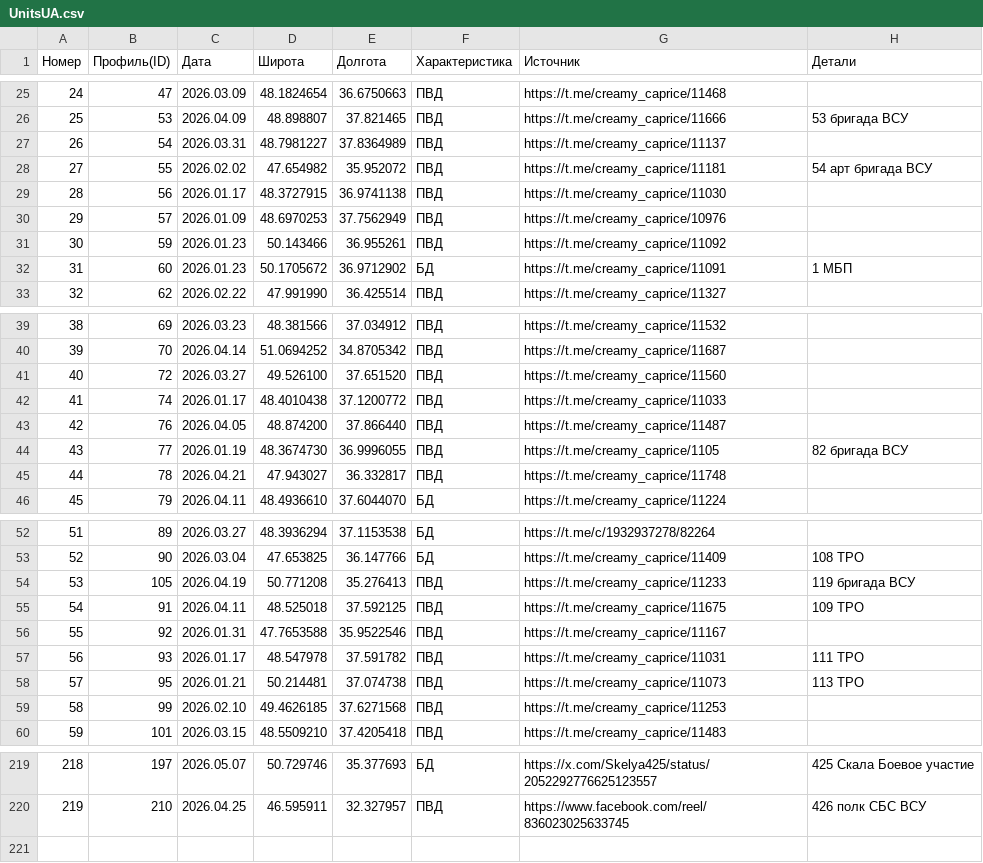
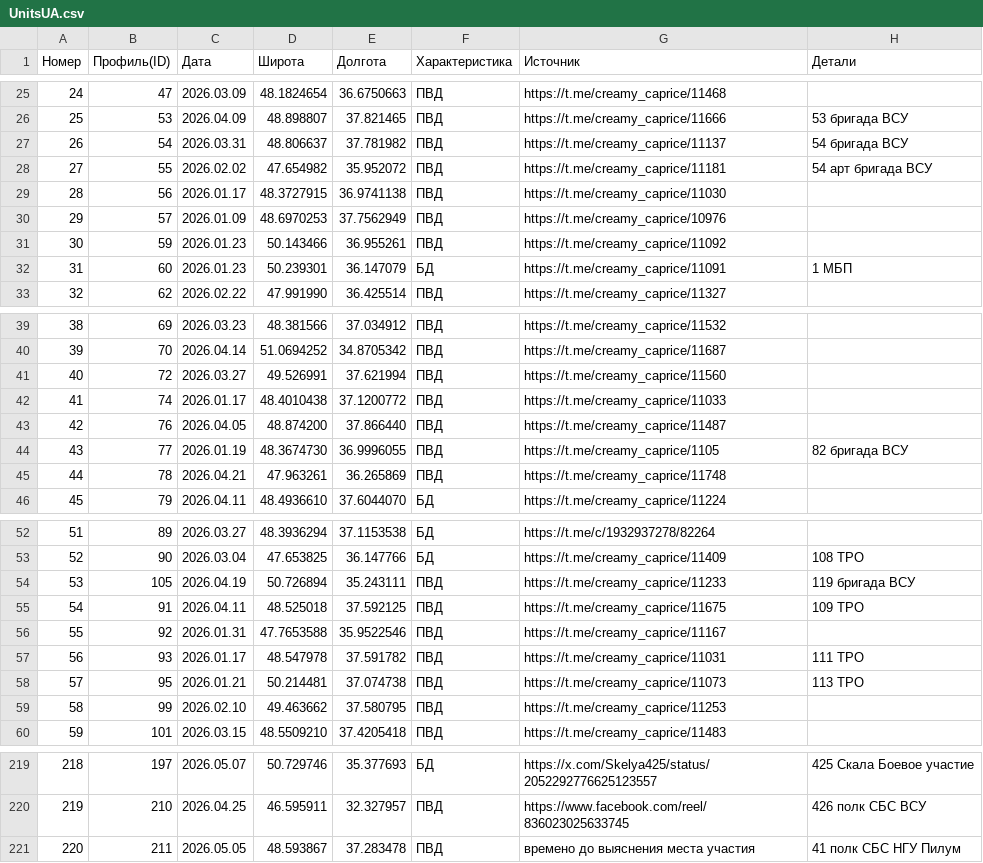
Before and after one commit to creamy-caprice/dataviewer, a CSV file: kml/Geolocations/UnitsUA.csv, drawn as a sheet; only a part is shown, gaps mark what is left out; the diff covers the shown part only.

Commit message:
Add files via upload

```diff
--- a/kml/Geolocations/UnitsUA.csv
+++ b/kml/Geolocations/UnitsUA.csv
@@ -26,3 +26,3 @@
 25,53,2026.04.09,48.898807,37.821465,ПВД,https://t.me/creamy_caprice/11666,53 бригада ВСУ
-26,54,2026.03.31,48.7981227,37.8364989,ПВД,https://t.me/creamy_caprice/11137,
+26,54,2026.03.31,48.806637,37.781982,ПВД,https://t.me/creamy_caprice/11137,54 бригада ВСУ
 27,55,2026.02.02,47.654982, 35.952072,ПВД,https://t.me/creamy_caprice/11181,54 арт бригада ВСУ
@@ -31,3 +31,3 @@
 30,59,2026.01.23,50.143466,36.955261,ПВД,https://t.me/creamy_caprice/11092,
-31,60,2026.01.23,50.1705672,36.9712902,БД,https://t.me/creamy_caprice/11091,1 МБП
+31,60,2026.01.23,50.239301,36.147079,БД,https://t.me/creamy_caprice/11091,1 МБП
 32,62,2026.02.22,47.991990,36.425514,ПВД,https://t.me/creamy_caprice/11327,
@@ -40,3 +40,3 @@
 39,70,2026.04.14,51.0694252,34.8705342,ПВД,https://t.me/creamy_caprice/11687,
-40,72,2026.03.27,49.526100,37.651520,ПВД,https://t.me/creamy_caprice/11560,
+40,72,2026.03.27,49.526991,37.621994,ПВД,https://t.me/creamy_caprice/11560,
 41,74,2026.01.17,48.4010438,37.1200772,ПВД,https://t.me/creamy_caprice/11033,
@@ -44,3 +44,3 @@
 43,77,2026.01.19,48.3674730,36.9996055,ПВД,https://t.me/creamy_caprice/1105,82 бригада ВСУ
-44,78,2026.04.21,47.943027,36.332817,ПВД,https://t.me/creamy_caprice/11748,
+44,78,2026.04.21,47.963261,36.265869,ПВД,https://t.me/creamy_caprice/11748,
 45,79,2026.04.11,48.4936610,37.6044070,БД,https://t.me/creamy_caprice/11224,
@@ -53,3 +53,3 @@
 52,90,2026.03.04,47.653825,36.147766,БД,https://t.me/creamy_caprice/11409,108 ТРО
-53,105,2026.04.19,50.771208,35.276413,ПВД,https://t.me/creamy_caprice/11233,119 бригада ВСУ
+53,105,2026.04.19,50.726894,35.243111,ПВД,https://t.me/creamy_caprice/11233,119 бригада ВСУ
 54,91,2026.04.11,48.525018,37.592125,ПВД,https://t.me/creamy_caprice/11675,109 ТРО
@@ -58,3 +58,3 @@
 57,95,2026.01.21,50.214481,37.074738,ПВД,https://t.me/creamy_caprice/11073,113 ТРО
-58,99,2026.02.10,49.4626185,37.6271568,ПВД,https://t.me/creamy_caprice/11253,
+58,99,2026.02.10,49.463662,37.580795,ПВД,https://t.me/creamy_caprice/11253,
 59,101,2026.03.15,48.5509210,37.4205418,ПВД,https://t.me/creamy_caprice/11483,
@@ -220 +220,2 @@
 219,210,2026.04.25,46.595911,32.327957,ПВД,https://www.facebook.com/reel/836023025633745,426 полк СБС ВСУ
+220,211,2026.05.05,48.593867,37.283478,ПВД,времено до выяснения места участия,41 полк СБС НГУ Пилум
```
Also changed, not shown: 10 edited cells elsewhere in this file.
